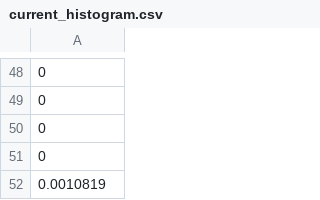
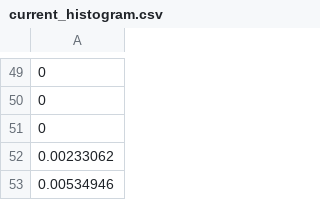
Before and after one commit to robotology/icub-main, a CSV file: app/pf3dTracker/current_histogram.csv, drawn as a sheet; only a part is shown, gaps mark what is left out; the diff covers the shown part only.

```diff
--- a/app/pf3dTracker/current_histogram.csv
+++ b/app/pf3dTracker/current_histogram.csv
@@ -50,3 +51,3 @@
 0
-0
-0.0010819
+0.00233062
+0.00534946
```
Also changed, not shown: 1 added row, 1 removed row and 32 edited cells elsewhere in this file, 14 other files.
